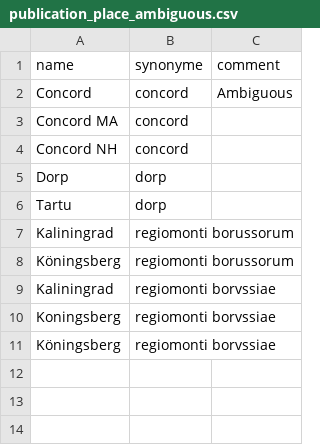
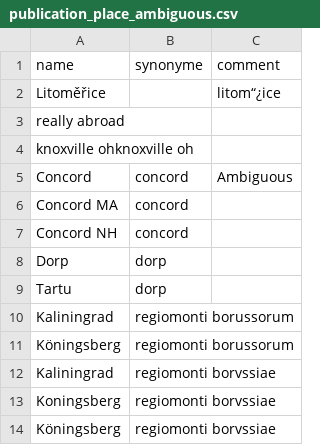
Before and after one commit to COMHIS/estc, a CSV file: inst/examples/output.tables/publication_place_ambiguous.csv, drawn as a sheet; the diff names each change by its address in the sheet, - before the commit and + after, or states it on an @@ line.

```diff
--- a/inst/examples/output.tables/publication_place_ambiguous.csv
+++ b/inst/examples/output.tables/publication_place_ambiguous.csv
+row 2: Litoměřice |  | litom“¿ice
+row 3: really abroad
+row 4: knoxville ohknoxville oh
```
Also changed, not shown: inst/examples/output.tables/publication_place_missingcountry.csv, 3 other files.
